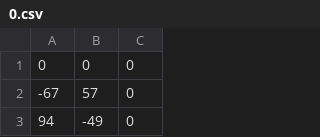
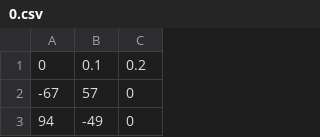
Before and after one commit to Maxmotion95/Number_1, a CSV file: 0.csv, drawn as a sheet; only a part is shown.

Commit message:
Update 0.csv

```diff
--- a/0.csv
+++ b/0.csv
@@ -1,2 +1,2 @@
-0, 0, 0
+0, 0.1, 0.2
 -67,57,0
```
